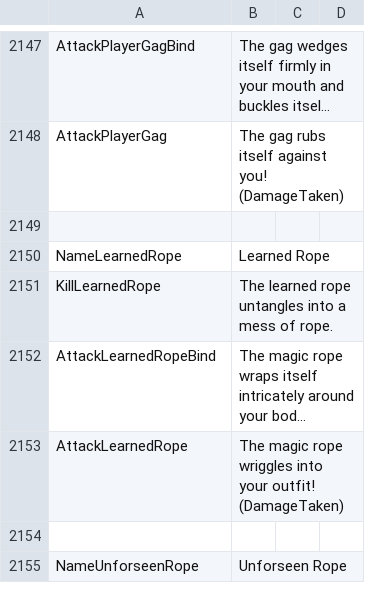
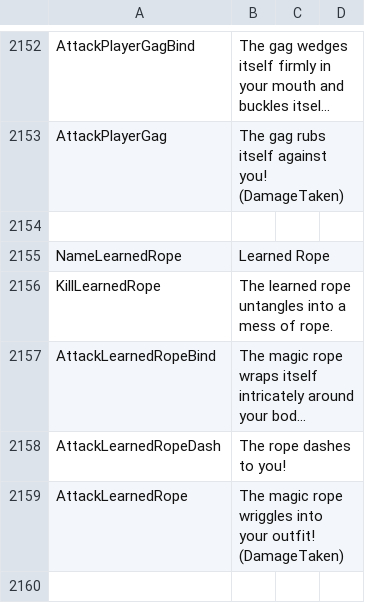
Before and after one commit to Ada18980/KinkiestDungeon, a CSV file: Screens/MiniGame/KinkyDungeon/Text_KinkyDungeon.csv, drawn as a sheet; only a part is shown, gaps mark what is left out; the shorter side is filled out with more unchanged rows; long unchanged cells end in …; the diff covers the shown part only; the diff names each change by its address in the sheet, - before the commit and + after, or states it on an @@ line.

Commit message:
Animated restraints can now dash

```diff
--- a/Screens/MiniGame/KinkyDungeon/Text_KinkyDungeon.csv
+++ b/Screens/MiniGame/KinkyDungeon/Text_KinkyDungeon.csv
+row 2158: AttackLearnedRopeDash | The rope dashes to you!
```
Also changed, not shown: 5 added rows elsewhere in this file, 3 other files.
